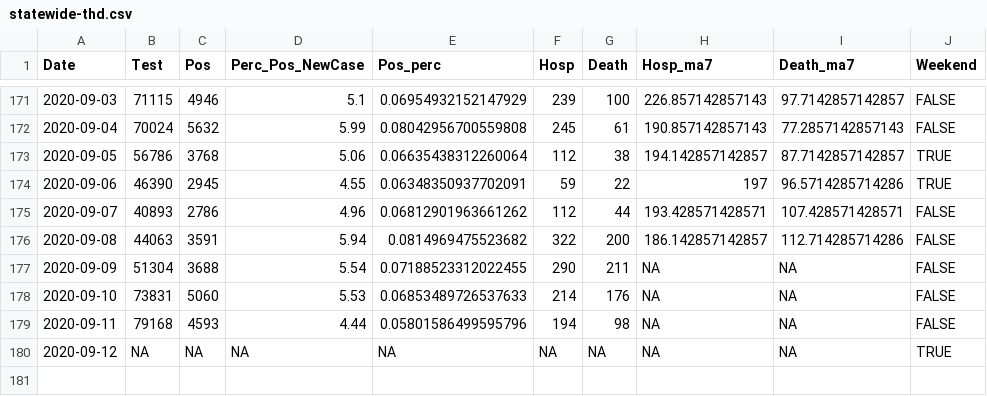
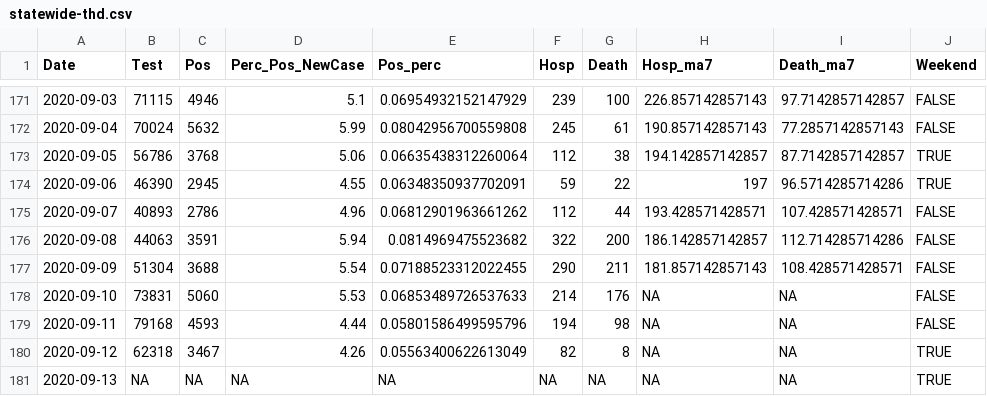
Before and after one commit to kokbent/covis19-data, a CSV file: statewide-thd.csv, drawn as a sheet; only a part is shown, gaps mark what is left out.

```diff
--- a/statewide-thd.csv
+++ b/statewide-thd.csv
@@ -176,5 +176,6 @@ Date,Test,Pos,Perc_Pos_NewCase,Pos_perc,Hosp,Death,Hosp_ma7,Death_ma7,Weekend
 2020-09-08,44063,3591,5.94,0.0814969475523682,322,200,186.142857142857,112.714285714286,FALSE
-2020-09-09,51304,3688,5.54,0.07188523312022455,290,211,NA,NA,FALSE
+2020-09-09,51304,3688,5.54,0.07188523312022455,290,211,181.857142857143,108.428571428571,FALSE
 2020-09-10,73831,5060,5.53,0.06853489726537633,214,176,NA,NA,FALSE
 2020-09-11,79168,4593,4.44,0.05801586499595796,194,98,NA,NA,FALSE
-2020-09-12,NA,NA,NA,NA,NA,NA,NA,NA,TRUE
+2020-09-12,62318,3467,4.26,0.05563400622613049,82,8,NA,NA,TRUE
+2020-09-13,NA,NA,NA,NA,NA,NA,NA,NA,TRUE
```
Also changed, not shown: case_ev.csv, county_case.csv, 3 other files.
